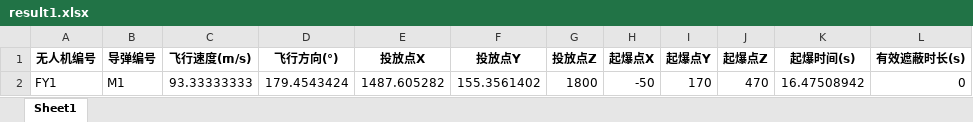
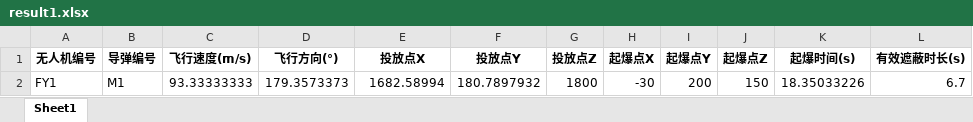
Before and after one commit to Olive1117/Mathematical-modeling, an Excel workbook: jiu_zhi_gan_lan/output/result1.xlsx, sheet Sheet1, drawn as a sheet; values as stored, in another font and other column widths than the file's, no borders; the diff names each change by its address in the sheet, - before the commit and + after, or states it on an @@ line.

```diff
--- a/jiu_zhi_gan_lan/output/result1.xlsx (sheet Sheet1)
+++ b/jiu_zhi_gan_lan/output/result1.xlsx (sheet Sheet1)
-D2 (飞行方向(°)): 179.4543424
+D2 (飞行方向(°)): 179.3573373
-E2 (投放点X): 1487.605282
+E2 (投放点X): 1682.58994
-F2 (投放点Y): 155.3561402
+F2 (投放点Y): 180.7897932
-H2 (起爆点X): -50
+H2 (起爆点X): -30
-I2 (起爆点Y): 170
+I2 (起爆点Y): 200
-J2 (起爆点Z): 470
+J2 (起爆点Z): 150
-K2 (起爆时间(s)): 16.47508942
+K2 (起爆时间(s)): 18.35033226
-L2 (有效遮蔽时长(s)): 0
+L2 (有效遮蔽时长(s)): 6.7
```
Also changed, not shown: 7 other files.
